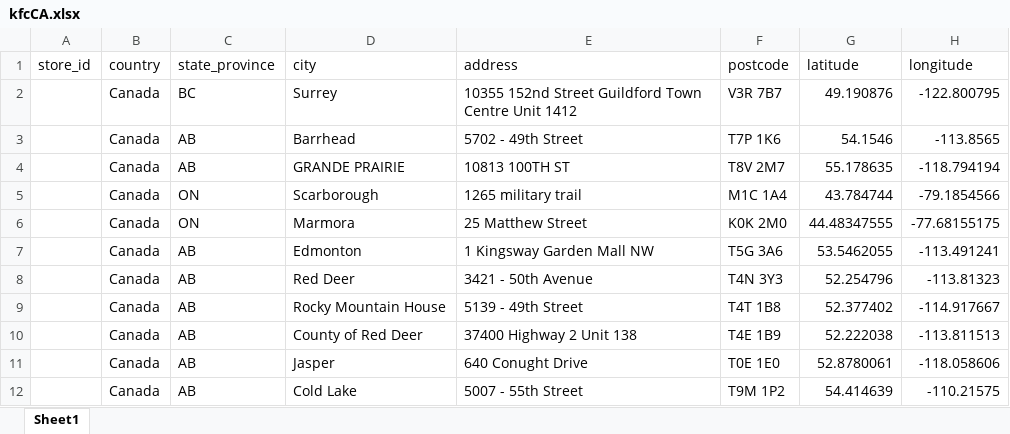
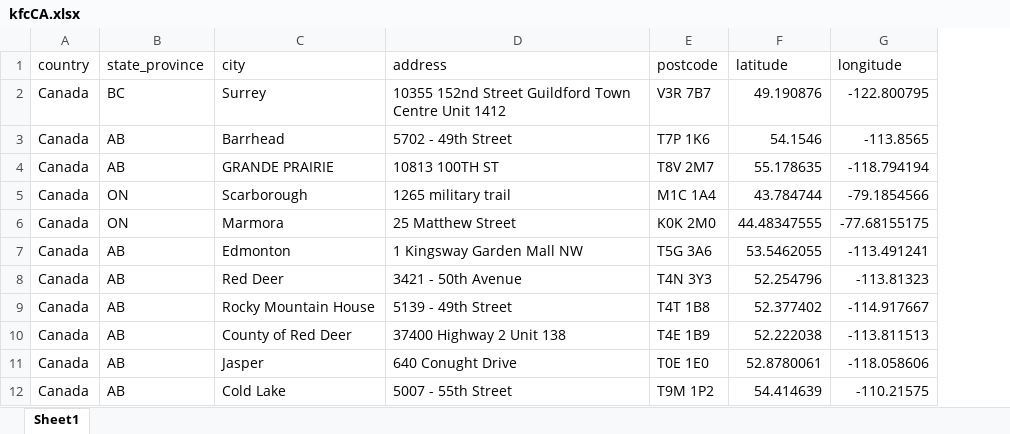
Before and after one commit to WeihanSyu/FastFoodChains, an Excel workbook: Datasets/Clean/kfcCA.xlsx, sheet Sheet1, drawn as a sheet; only a part is shown; values as stored, in another font and other column widths than the file's, no borders; the diff names each change by its address in the sheet, - before the commit and + after, or states it on an @@ line.

```diff
--- a/Datasets/Clean/kfcCA.xlsx (sheet Sheet1)
+++ b/Datasets/Clean/kfcCA.xlsx (sheet Sheet1)
-column A (store_id), empty
```
Also changed, not shown: Datasets/Clean/kfcUS.xlsx, 10 other files.
